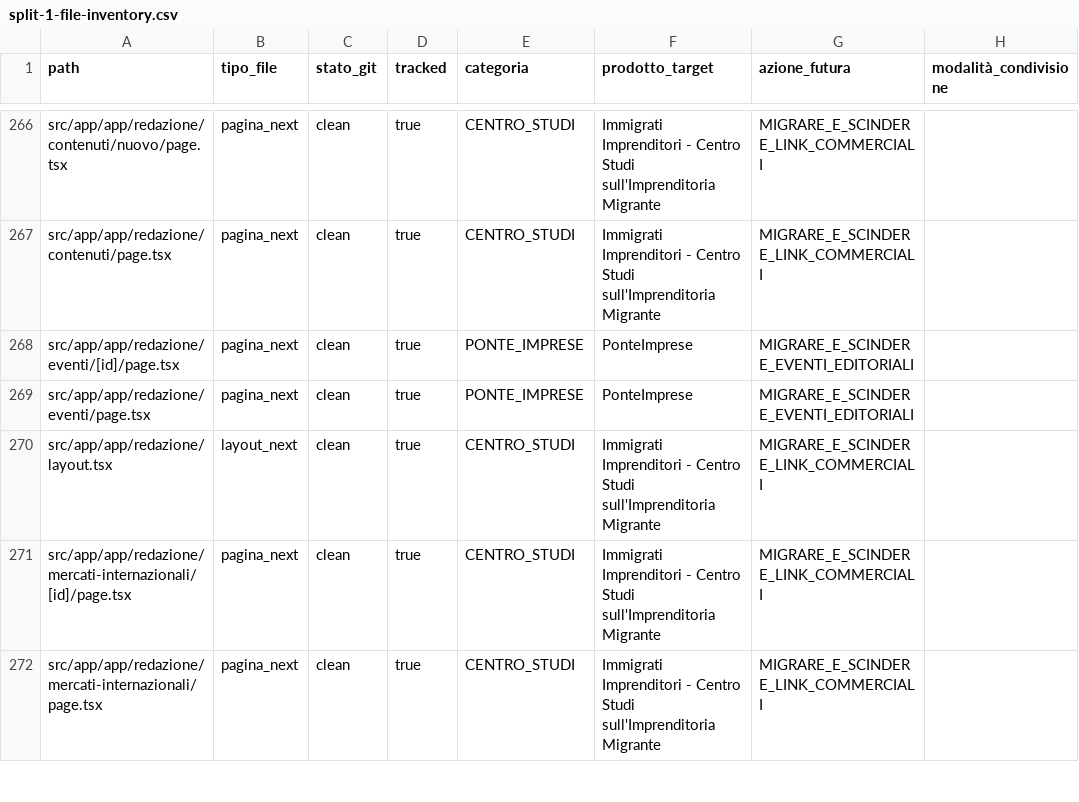
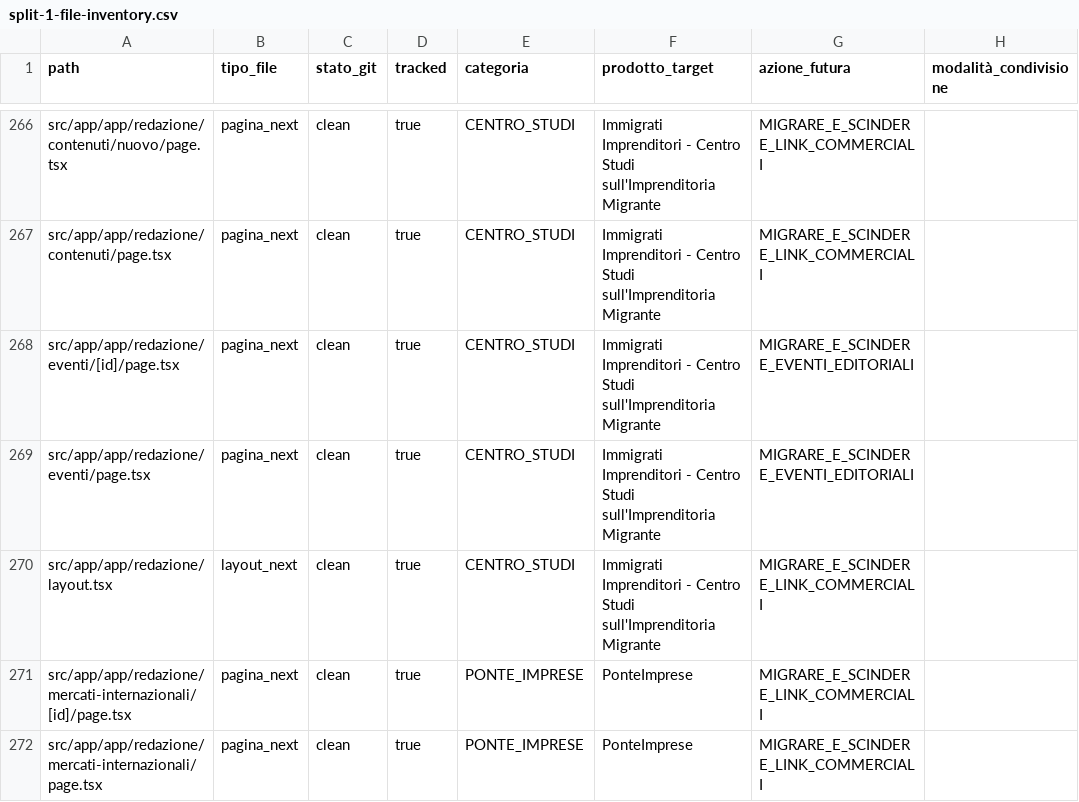
Before and after one commit to Mujyarugamba/immigratiimprenditori, a CSV file: docs/architecture/reconciliation/split-1-file-inventory.csv, drawn as a sheet; only a part is shown, gaps mark what is left out; the diff covers the shown part only; the diff names each change by its address in the sheet, - before the commit and + after, or states it on an @@ line.

```diff
--- a/docs/architecture/reconciliation/split-1-file-inventory.csv
+++ b/docs/architecture/reconciliation/split-1-file-inventory.csv
-E268:E269 (categoria): PONTE_IMPRESE
+E268:E269 (categoria): CENTRO_STUDI
-F268:F269 (prodotto_target): PonteImprese
+F268:F269 (prodotto_target): Immigrati Imprenditori - Centro Studi sull'Imprenditoria Migrante
-E271:E272 (categoria): CENTRO_STUDI
+E271:E272 (categoria): PONTE_IMPRESE
-F271:F272 (prodotto_target): Immigrati Imprenditori - Centro Studi sull'Imprenditoria Migrante
+F271:F272 (prodotto_target): PonteImprese
```
Also changed, not shown: 17 edited cells elsewhere in this file, docs/architecture/reconciliation/split-1-object-inventory.csv, 4 other files.
